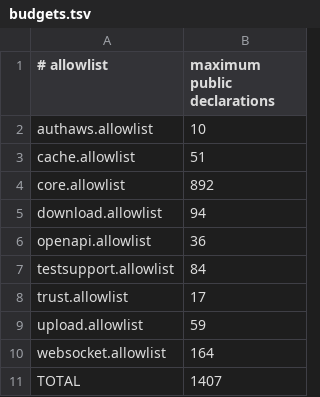
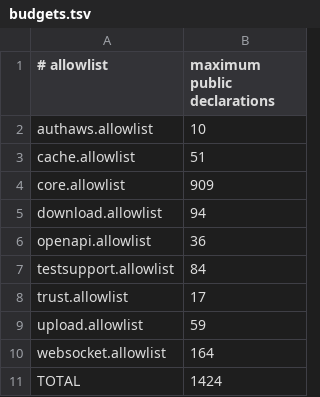
Before and after one commit to InnoSquad-mdd/InnoNetwork, a TSV file: Scripts/symbols/budgets.tsv, drawn as a sheet.

```diff
--- a/Scripts/symbols/budgets.tsv
+++ b/Scripts/symbols/budgets.tsv
@@ -3,3 +3,3 @@ authaws.allowlist	10
 cache.allowlist	51
-core.allowlist	892
+core.allowlist	909
 download.allowlist	94
@@ -10,2 +10,2 @@ upload.allowlist	59
 websocket.allowlist	164
-TOTAL	1407
+TOTAL	1424
```
Also changed, not shown: 21 other files.
